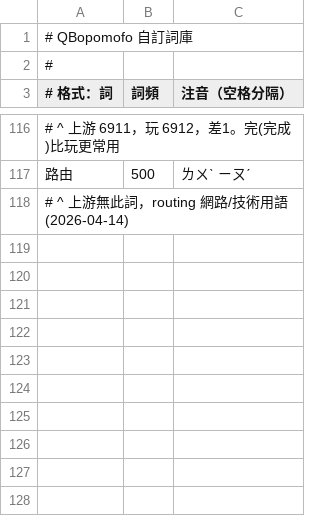
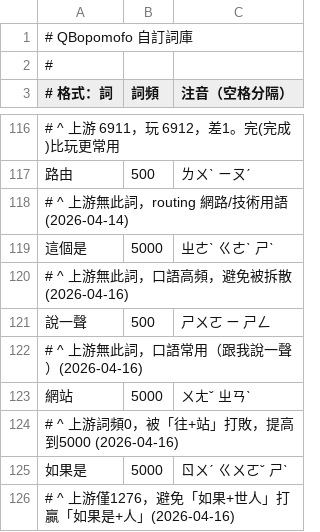
Before and after one commit to tonyq-org/QBopomofo, a CSV file: data-provider/custom-data/phrases.csv, drawn as a sheet; only a part is shown, gaps mark what is left out; the diff names each change by its address in the sheet, - before the commit and + after, or states it on an @@ line.

```diff
--- a/data-provider/custom-data/phrases.csv
+++ b/data-provider/custom-data/phrases.csv
+row 119: 這個是 | 5000 | ㄓㄜˋ ㄍㄜˋ ㄕˋ
+row 120: # ^ 上游無此詞，口語高頻，避免被拆散 (2026-04-16)
+row 121: 說一聲 | 500 | ㄕㄨㄛ ㄧ ㄕㄥ
+row 122: # ^ 上游無此詞，口語常用（跟我說一聲）(2026-04-16)
+row 123: 網站 | 5000 | ㄨㄤˇ ㄓㄢˋ
+row 124: # ^ 上游詞頻0，被「往+站」打敗，提高到5000 (2026-04-16)
+row 125: 如果是 | 5000 | ㄖㄨˊ ㄍㄨㄛˇ ㄕˋ
+row 126: # ^ 上游僅1276，避免「如果+世人」打贏「如果是+人」(2026-04-16)
```
Also changed, not shown: 1 other file.
